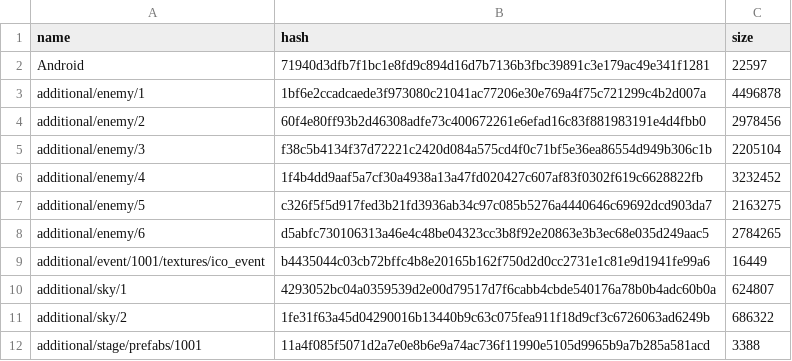
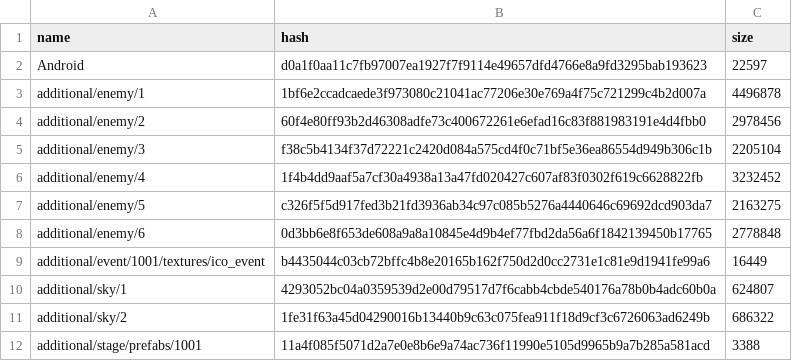
Before and after one commit to onederappli/SF_AB_Android, a CSV file: 100/AssetBundleList.csv, drawn as a sheet; only a part is shown.

Commit message:
Jenkins Commit 202006201809

```diff
--- a/100/AssetBundleList.csv
+++ b/100/AssetBundleList.csv
@@ -1,3 +1,3 @@
 name,hash,size
-Android,71940d3dfb7f1bc1e8fd9c894d16d7b7136b3fbc39891c3e179ac49e341f1281,22597
+Android,d0a1f0aa11c7fb97007ea1927f7f9114e49657dfd4766e8a9fd3295bab193623,22597
 additional/enemy/1,1bf6e2ccadcaede3f973080c21041ac77206e30e769a4f75c721299c4b2d007a,4496878
@@ -7,3 +7,3 @@ additional/enemy/4,1f4b4dd9aaf5a7cf30a4938a13a47fd020427c607af83f0302f619c662882
 additional/enemy/5,c326f5f5d917fed3b21fd3936ab34c97c085b5276a4440646c69692dcd903da7,2163275
-additional/enemy/6,d5abfc730106313a46e4c48be04323cc3b8f92e20863e3b3ec68e035d249aac5,2784265
+additional/enemy/6,0d3bb6e8f653de608a9a8a10845e4d9b4ef77fbd2da56a6f1842139450b17765,2778848
 additional/event/1001/textures/ico_event,b4435044c03cb72bffc4b8e20165b162f750d2d0cc2731e1c81e9d1941fe99a6,16449
```
